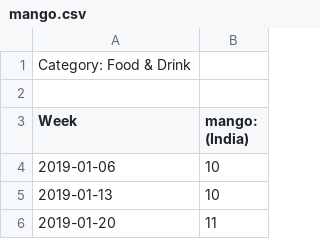
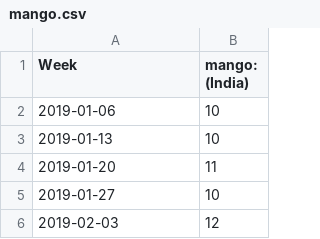
Before and after one commit to CS328-Spring-2022/writing-assignment-gaurav_manas_hrushti, a CSV file: _notebooks/data/mango.csv, drawn as a sheet; only a part is shown; the shorter side is filled out with more unchanged rows.

```diff
--- a/_notebooks/data/mango.csv
+++ b/_notebooks/data/mango.csv
@@ -1,3 +1 @@
-Category: Food & Drink
-
 Week,mango: (India)
```
Also changed, not shown: 1 other file.
